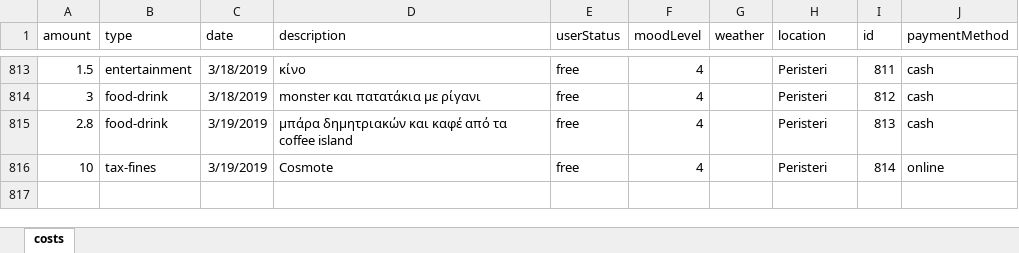
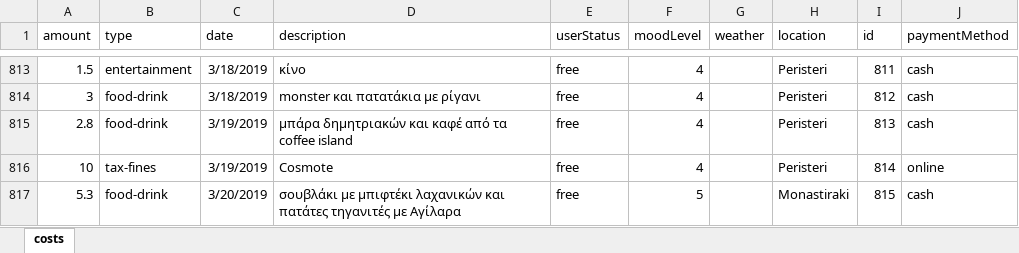
Before and after one commit to Blackpeak/Morgan, an Excel workbook: DataBase/Manos costs/costs.xlsx, sheet costs, drawn as a sheet; only a part is shown, gaps mark what is left out; values as stored, in another font and other column widths than the file's, no borders; table styles not drawn; the diff names each change by its address in the sheet, - before the commit and + after, or states it on an @@ line.

Commit message:
update costs

```diff
--- a/DataBase/Manos costs/costs.xlsx (sheet costs)
+++ b/DataBase/Manos costs/costs.xlsx (sheet costs)
+row 817: 5.3 | food-drink | 3/20/2019 | σουβλάκι με μπιφτέκι λαχανικών και πατάτες τηγανιτές με Αγίλαρα | free | 5 |  | Monastiraki | 815 | cash
```
